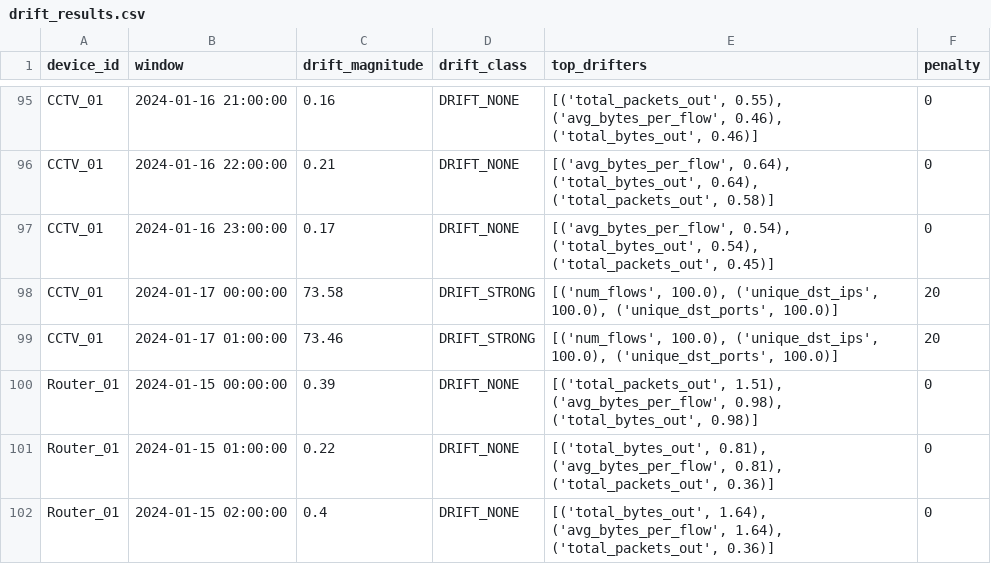
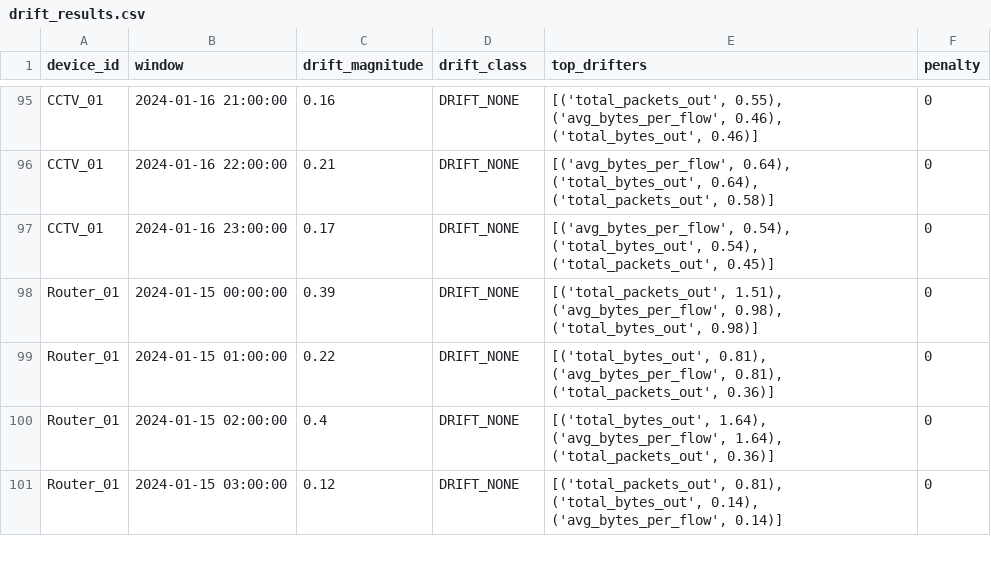
Before and after one commit to l0keshkum4r/iot-trust-drift, a CSV file: data/drift_results.csv, drawn as a sheet; only a part is shown, gaps mark what is left out; the shorter side is filled out with more unchanged rows; the diff names each change by its address in the sheet, - before the commit and + after, or states it on an @@ line.

```diff
--- a/data/drift_results.csv
+++ b/data/drift_results.csv
-row 98: CCTV_01 | 2024-01-17 00:00:00 | 73.58 | DRIFT_STRONG | [('num_flows', 100.0), ('unique_dst_ips', 100.0), ('unique_dst_ports', 100.0)] | 20
-row 99: CCTV_01 | 2024-01-17 01:00:00 | 73.46 | DRIFT_STRONG | [('num_flows', 100.0), ('unique_dst_ips', 100.0), ('unique_dst_ports', 100.0)] | 20
```
Also changed, not shown: data/anomaly_scores.csv, data/evidence_reports.csv, 10 other files.
